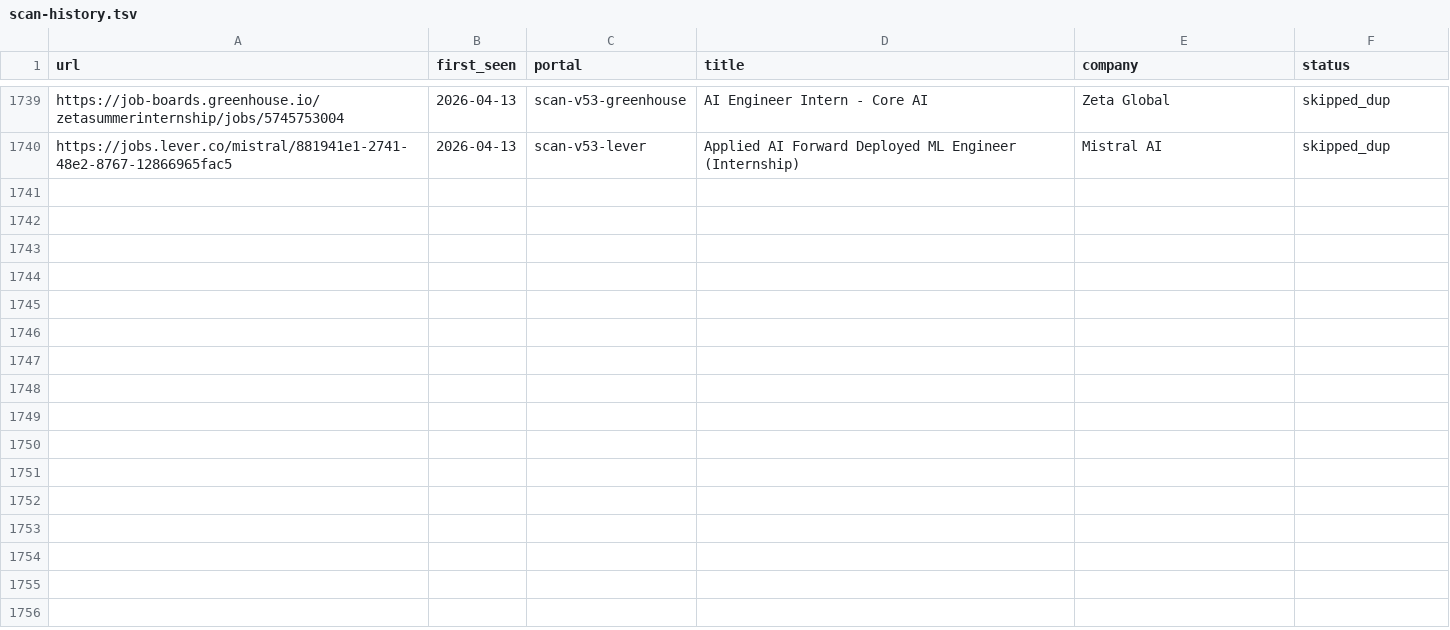
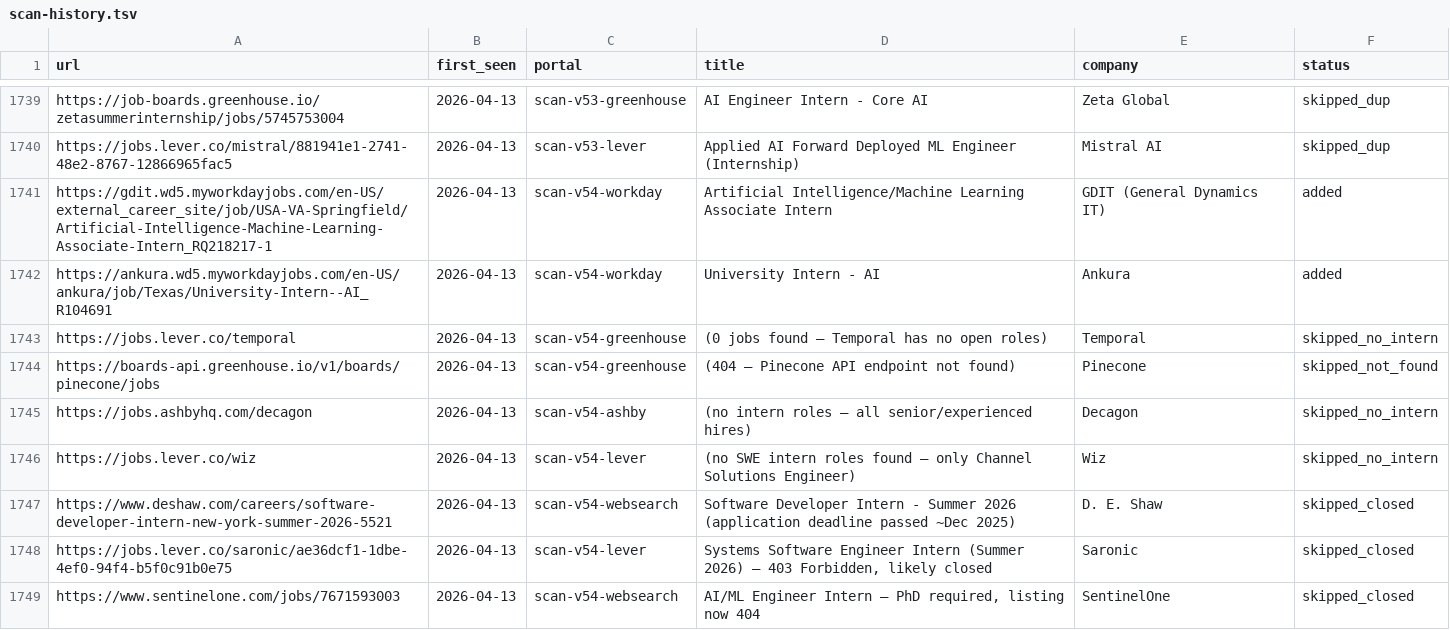
Before and after one commit to clmoon2/career-ops, a TSV file: data/scan-history.tsv, drawn as a sheet; only a part is shown, gaps mark what is left out.

```diff
--- a/data/scan-history.tsv
+++ b/data/scan-history.tsv
@@ -1740 +1740,10 @@ https://job-boards.greenhouse.io/zetasummerinternship/jobs/5745753004	2026-04-13
 https://jobs.lever.co/mistral/881941e1-2741-48e2-8767-12866965fac5	2026-04-13	scan-v53-lever	Applied AI Forward Deployed ML Engineer (Internship)	Mistral AI	skipped_dup
+https://gdit.wd5.myworkdayjobs.com/en-US/external_career_site/job/USA-VA-Springfield/Artificial-Intelligence-Machine-Learning-Associate-Intern_RQ218217-1	2026-04-13	scan-v54-workday	Artificial Intelligence/Machine Learning Associate Intern	GDIT (General Dynamics IT)	added
+https://ankura.wd5.myworkdayjobs.com/en-US/ankura/job/Texas/University-Intern--AI_R104691	2026-04-13	scan-v54-workday	University Intern - AI	Ankura	added
+https://jobs.lever.co/temporal	2026-04-13	scan-v54-greenhouse	(0 jobs found — Temporal has no open roles)	Temporal	skipped_no_intern
+https://boards-api.greenhouse.io/v1/boards/pinecone/jobs	2026-04-13	scan-v54-greenhouse	(404 — Pinecone API endpoint not found)	Pinecone	skipped_not_found
+https://jobs.ashbyhq.com/decagon	2026-04-13	scan-v54-ashby	(no intern roles — all senior/experienced hires)	Decagon	skipped_no_intern
+https://jobs.lever.co/wiz	2026-04-13	scan-v54-lever	(no SWE intern roles found — only Channel Solutions Engineer)	Wiz	skipped_no_intern
+https://www.deshaw.com/careers/software-developer-intern-new-york-summer-2026-5521	2026-04-13	scan-v54-websearch	Software Developer Intern - Summer 2026 (application deadline passed ~Dec 2025)	D. E. Shaw	skipped_closed
+https://jobs.lever.co/saronic/ae36dcf1-1dbe-4ef0-94f4-b5f0c91b0e75	2026-04-13	scan-v54-lever	Systems Software Engineer Intern (Summer 2026) — 403 Forbidden, likely closed	Saronic	skipped_closed
+https://www.sentinelone.com/jobs/7671593003	2026-04-13	scan-v54-websearch	AI/ML Engineer Intern — PhD required, listing now 404	SentinelOne	skipped_closed
```
Also changed, not shown: 2 other files.
